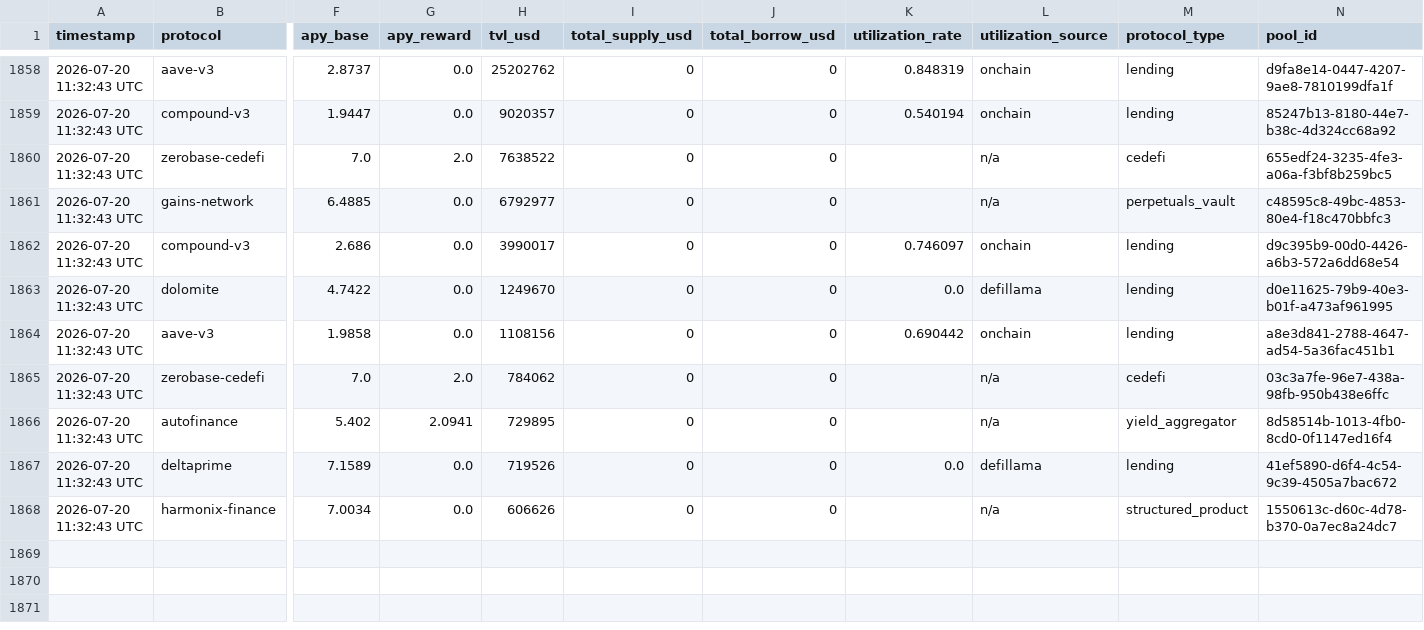
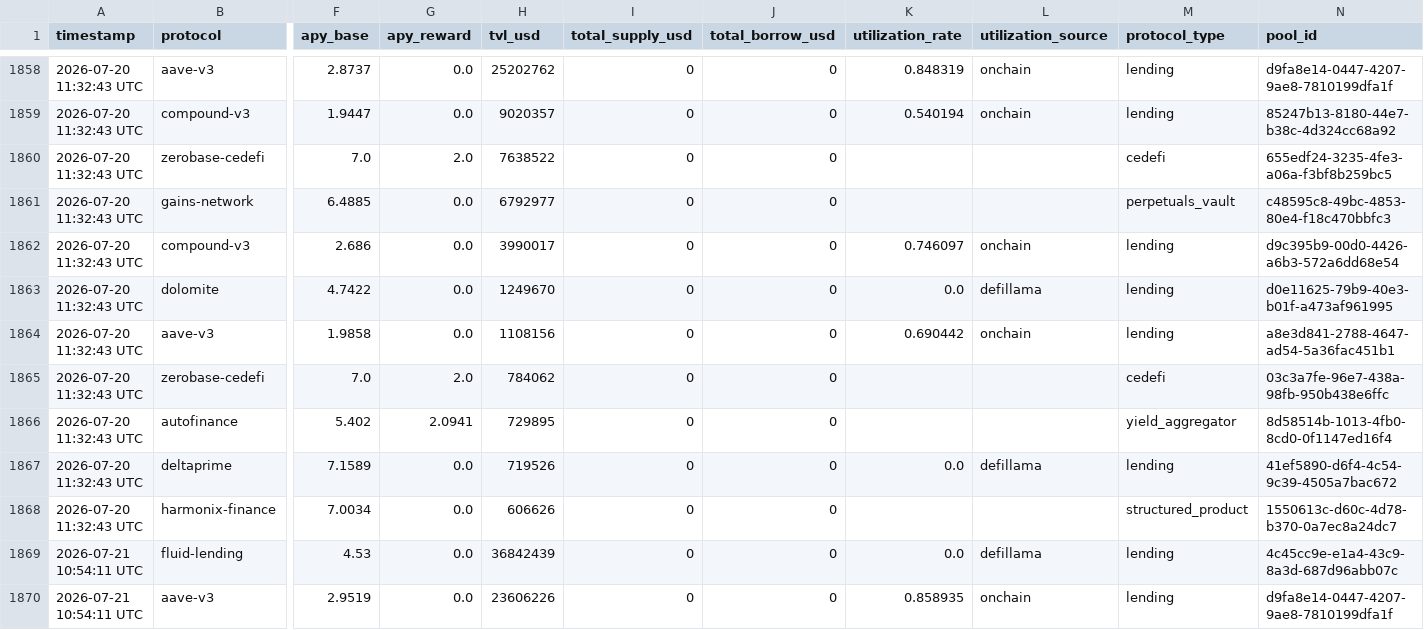
Before and after one commit to m-marcolazzeri/defi-monitor, a CSV file: data/multi_protocol.csv, drawn as a sheet; only a part is shown, gaps mark what is left out; rows hold the shown columns only; the diff covers the shown part only; the diff names each change by its address in the sheet, - before the commit and + after, or states it on an @@ line.

```diff
--- a/data/multi_protocol.csv
+++ b/data/multi_protocol.csv
-L1860:L1861 (utilization_source): n/a
+L1860:L1861 (utilization_source): (empty)
-L1865:L1866 (utilization_source): n/a
+L1865:L1866 (utilization_source): (empty)
-L1868 (utilization_source): n/a
+L1868 (utilization_source): (empty)
+row 1869: 2026-07-21 10:54:11 UTC | fluid-lending | 4.53 | 0.0 | 36842439 | 0 | 0 | 0.0 | defillama | lending | 4c45cc9e-e1a4-43c9-8a3d-687d96abb07c
+row 1870: 2026-07-21 10:54:11 UTC | aave-v3 | 2.9519 | 0.0 | 23606226 | 0 | 0 | 0.858935 | onchain | lending | d9fa8e14-0447-4207-9ae8-7810199dfa1f
```
Also changed, not shown: 10 added rows elsewhere in this file, data/anomalies.csv, data/rebalancing_recommendations.csv, 1 other file.
